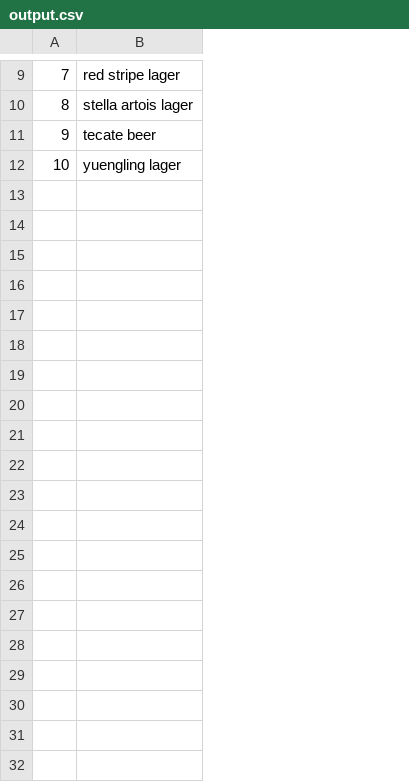
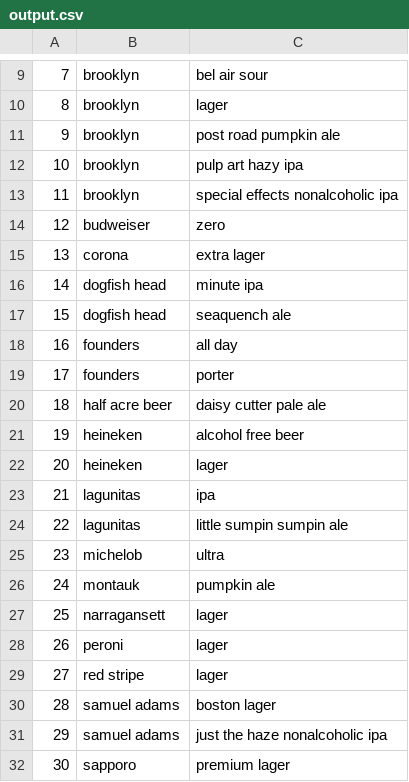
Before and after one commit to foxelas/interview_tasks, a CSV file: output.csv, drawn as a sheet; only a part is shown, gaps mark what is left out; removed rows and columns are numbered as before the commit, all else as after; the diff covers the shown part only; the diff names each change by its address in the sheet, - before the commit and + after, or states it on an @@ line.

```diff
--- a/output.csv
+++ b/output.csv
-column B, rows 9-12: red stripe lager | stella artois lager | tecate beer | yuengling lager
+column B, rows 9-12: all brooklyn
+column C, rows 9-12: bel air sour | lager | post road pumpkin ale | pulp art hazy ipa
+row 13: 11 | brooklyn | special effects nonalcoholic ipa
+row 14: 12 | budweiser | zero
+row 15: 13 | corona | extra lager
+row 16: 14 | dogfish head | minute ipa
+row 17: 15 | dogfish head | seaquench ale
+row 18: 16 | founders | all day
+row 19: 17 | founders | porter
+row 20: 18 | half acre beer | daisy cutter pale ale
+row 21: 19 | heineken | alcohol free beer
+row 22: 20 | heineken | lager
+row 23: 21 | lagunitas | ipa
+row 24: 22 | lagunitas | little sumpin sumpin ale
+row 25: 23 | michelob | ultra
+row 26: 24 | montauk | pumpkin ale
+row 27: 25 | narragansett | lager
+row 28: 26 | peroni | lager
+row 29: 27 | red stripe | lager
+row 30: 28 | samuel adams | boston lager
+row 31: 29 | samuel adams | just the haze nonalcoholic ipa
+row 32: 30 | sapporo | premium lager
```
Also changed, not shown: 11 added rows elsewhere in this file, 3 other files.
